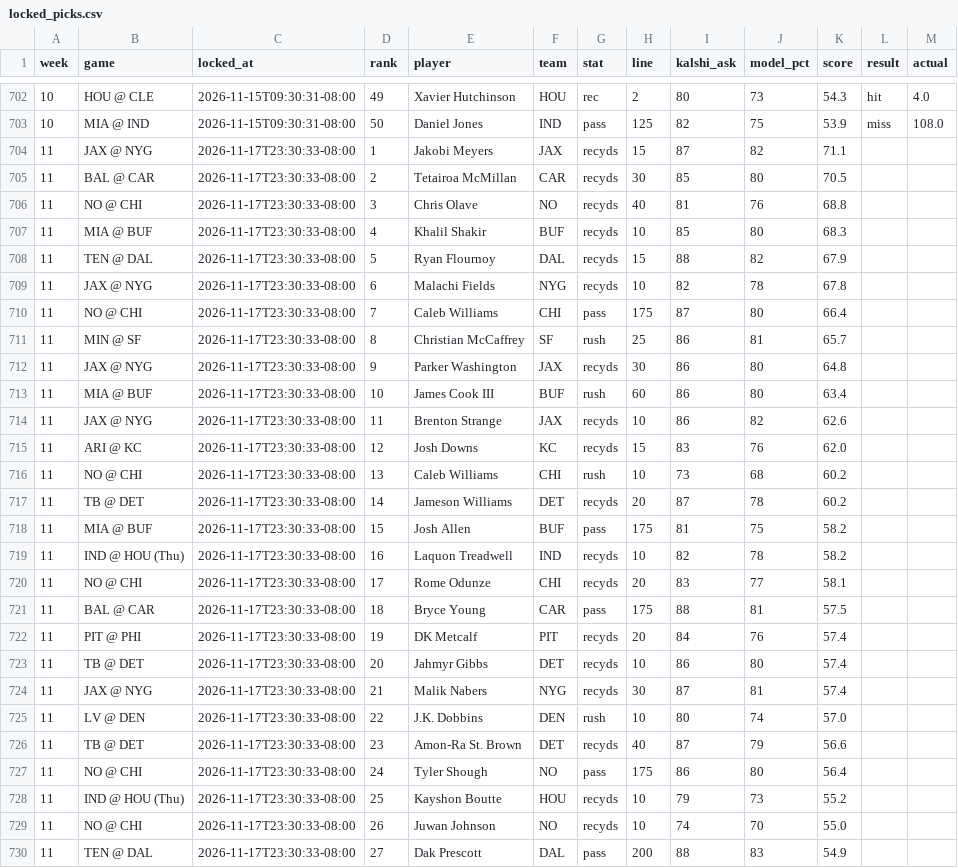
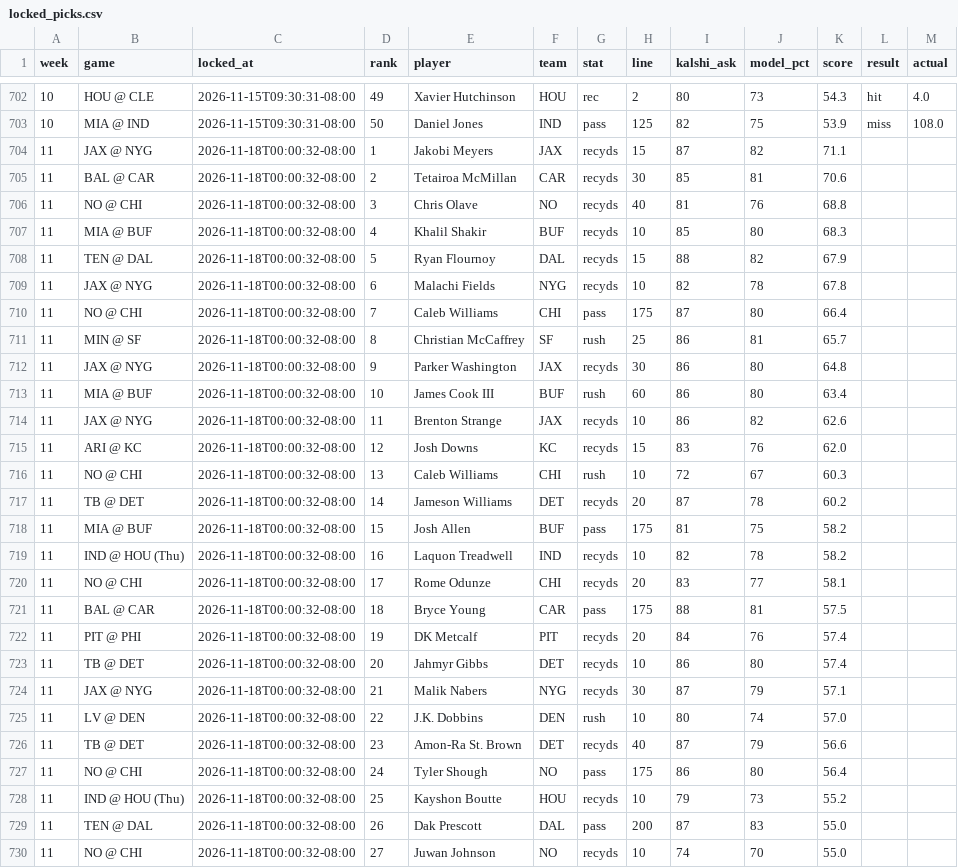
Before and after one commit to mrparkecito-droid/prop-board, a CSV file: data/locked_picks.csv, drawn as a sheet; only a part is shown, gaps mark what is left out; the diff covers the shown part only.

```diff
--- a/data/locked_picks.csv
+++ b/data/locked_picks.csv
@@ -703,28 +703,28 @@ week,game,locked_at,rank,player,team,stat,line,kalshi_ask,model_pct,score,result
 10,MIA @ IND,2026-11-15T09:30:31-08:00,50,Daniel Jones,IND,pass,125,82,75,53.9,miss,108.0
-11,JAX @ NYG,2026-11-17T23:30:33-08:00,1,Jakobi Meyers,JAX,recyds,15,87,82,71.1,,
-11,BAL @ CAR,2026-11-17T23:30:33-08:00,2,Tetairoa McMillan,CAR,recyds,30,85,80,70.5,,
-11,NO @ CHI,2026-11-17T23:30:33-08:00,3,Chris Olave,NO,recyds,40,81,76,68.8,,
-11,MIA @ BUF,2026-11-17T23:30:33-08:00,4,Khalil Shakir,BUF,recyds,10,85,80,68.3,,
-11,TEN @ DAL,2026-11-17T23:30:33-08:00,5,Ryan Flournoy,DAL,recyds,15,88,82,67.9,,
-11,JAX @ NYG,2026-11-17T23:30:33-08:00,6,Malachi Fields,NYG,recyds,10,82,78,67.8,,
-11,NO @ CHI,2026-11-17T23:30:33-08:00,7,Caleb Williams,CHI,pass,175,87,80,66.4,,
-11,MIN @ SF,2026-11-17T23:30:33-08:00,8,Christian McCaffrey,SF,rush,25,86,81,65.7,,
-11,JAX @ NYG,2026-11-17T23:30:33-08:00,9,Parker Washington,JAX,recyds,30,86,80,64.8,,
-11,MIA @ BUF,2026-11-17T23:30:33-08:00,10,James Cook III,BUF,rush,60,86,80,63.4,,
-11,JAX @ NYG,2026-11-17T23:30:33-08:00,11,Brenton Strange,JAX,recyds,10,86,82,62.6,,
-11,ARI @ KC,2026-11-17T23:30:33-08:00,12,Josh Downs,KC,recyds,15,83,76,62.0,,
-11,NO @ CHI,2026-11-17T23:30:33-08:00,13,Caleb Williams,CHI,rush,10,73,68,60.2,,
-11,TB @ DET,2026-11-17T23:30:33-08:00,14,Jameson Williams,DET,recyds,20,87,78,60.2,,
-11,MIA @ BUF,2026-11-17T23:30:33-08:00,15,Josh Allen,BUF,pass,175,81,75,58.2,,
-11,IND @ HOU (Thu),2026-11-17T23:30:33-08:00,16,Laquon Treadwell,IND,recyds,10,82,78,58.2,,
-11,NO @ CHI,2026-11-17T23:30:33-08:00,17,Rome Odunze,CHI,recyds,20,83,77,58.1,,
-11,BAL @ CAR,2026-11-17T23:30:33-08:00,18,Bryce Young,CAR,pass,175,88,81,57.5,,
-11,PIT @ PHI,2026-11-17T23:30:33-08:00,19,DK Metcalf,PIT,recyds,20,84,76,57.4,,
-11,TB @ DET,2026-11-17T23:30:33-08:00,20,Jahmyr Gibbs,DET,recyds,10,86,80,57.4,,
-11,JAX @ NYG,2026-11-17T23:30:33-08:00,21,Malik Nabers,NYG,recyds,30,87,81,57.4,,
-11,LV @ DEN,2026-11-17T23:30:33-08:00,22,J.K. Dobbins,DEN,rush,10,80,74,57.0,,
-11,TB @ DET,2026-11-17T23:30:33-08:00,23,Amon-Ra St. Brown,DET,recyds,40,87,79,56.6,,
-11,NO @ CHI,2026-11-17T23:30:33-08:00,24,Tyler Shough,NO,pass,175,86,80,56.4,,
-11,IND @ HOU (Thu),2026-11-17T23:30:33-08:00,25,Kayshon Boutte,HOU,recyds,10,79,73,55.2,,
-11,NO @ CHI,2026-11-17T23:30:33-08:00,26,Juwan Johnson,NO,recyds,10,74,70,55.0,,
-11,TEN @ DAL,2026-11-17T23:30:33-08:00,27,Dak Prescott,DAL,pass,200,88,83,54.9,,
+11,JAX @ NYG,2026-11-18T00:00:32-08:00,1,Jakobi Meyers,JAX,recyds,15,87,82,71.1,,
+11,BAL @ CAR,2026-11-18T00:00:32-08:00,2,Tetairoa McMillan,CAR,recyds,30,85,81,70.6,,
+11,NO @ CHI,2026-11-18T00:00:32-08:00,3,Chris Olave,NO,recyds,40,81,76,68.8,,
+11,MIA @ BUF,2026-11-18T00:00:32-08:00,4,Khalil Shakir,BUF,recyds,10,85,80,68.3,,
+11,TEN @ DAL,2026-11-18T00:00:32-08:00,5,Ryan Flournoy,DAL,recyds,15,88,82,67.9,,
+11,JAX @ NYG,2026-11-18T00:00:32-08:00,6,Malachi Fields,NYG,recyds,10,82,78,67.8,,
+11,NO @ CHI,2026-11-18T00:00:32-08:00,7,Caleb Williams,CHI,pass,175,87,80,66.4,,
+11,MIN @ SF,2026-11-18T00:00:32-08:00,8,Christian McCaffrey,SF,rush,25,86,81,65.7,,
+11,JAX @ NYG,2026-11-18T00:00:32-08:00,9,Parker Washington,JAX,recyds,30,86,80,64.8,,
+11,MIA @ BUF,2026-11-18T00:00:32-08:00,10,James Cook III,BUF,rush,60,86,80,63.4,,
+11,JAX @ NYG,2026-11-18T00:00:32-08:00,11,Brenton Strange,JAX,recyds,10,86,82,62.6,,
+11,ARI @ KC,2026-11-18T00:00:32-08:00,12,Josh Downs,KC,recyds,15,83,76,62.0,,
+11,NO @ CHI,2026-11-18T00:00:32-08:00,13,Caleb Williams,CHI,rush,10,72,67,60.3,,
+11,TB @ DET,2026-11-18T00:00:32-08:00,14,Jameson Williams,DET,recyds,20,87,78,60.2,,
+11,MIA @ BUF,2026-11-18T00:00:32-08:00,15,Josh Allen,BUF,pass,175,81,75,58.2,,
+11,IND @ HOU (Thu),2026-11-18T00:00:32-08:00,16,Laquon Treadwell,IND,recyds,10,82,78,58.2,,
+11,NO @ CHI,2026-11-18T00:00:32-08:00,17,Rome Odunze,CHI,recyds,20,83,77,58.1,,
+11,BAL @ CAR,2026-11-18T00:00:32-08:00,18,Bryce Young,CAR,pass,175,88,81,57.5,,
+11,PIT @ PHI,2026-11-18T00:00:32-08:00,19,DK Metcalf,PIT,recyds,20,84,76,57.4,,
+11,TB @ DET,2026-11-18T00:00:32-08:00,20,Jahmyr Gibbs,DET,recyds,10,86,80,57.4,,
+11,JAX @ NYG,2026-11-18T00:00:32-08:00,21,Malik Nabers,NYG,recyds,30,87,79,57.1,,
+11,LV @ DEN,2026-11-18T00:00:32-08:00,22,J.K. Dobbins,DEN,rush,10,80,74,57.0,,
+11,TB @ DET,2026-11-18T00:00:32-08:00,23,Amon-Ra St. Brown,DET,recyds,40,87,79,56.6,,
+11,NO @ CHI,2026-11-18T00:00:32-08:00,24,Tyler Shough,NO,pass,175,86,80,56.4,,
+11,IND @ HOU (Thu),2026-11-18T00:00:32-08:00,25,Kayshon Boutte,HOU,recyds,10,79,73,55.2,,
+11,TEN @ DAL,2026-11-18T00:00:32-08:00,26,Dak Prescott,DAL,pass,200,87,83,55.0,,
+11,NO @ CHI,2026-11-18T00:00:32-08:00,27,Juwan Johnson,NO,recyds,10,74,70,55.0,,
```
Also changed, not shown: 1 added row, 1 removed row and 27 edited cells elsewhere in this file, 8 other files.
